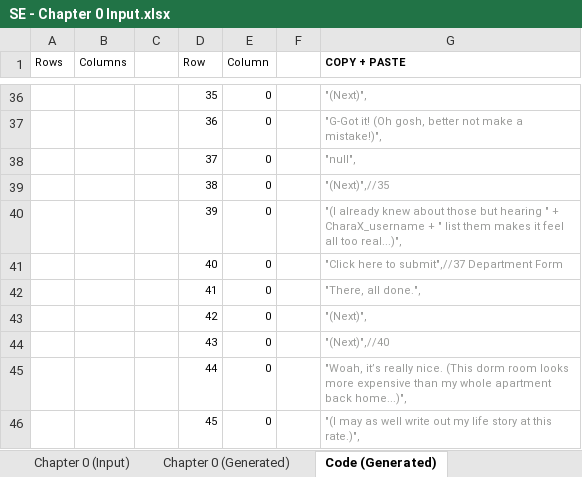
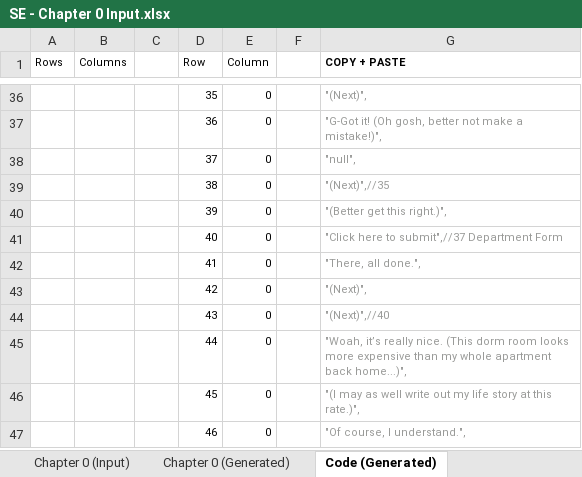
Before and after one commit to Lightshadow226/se, an Excel workbook: chapters (excel)/SE - Chapter 0 Input.xlsx, sheet Code (Generated), drawn as a sheet; only a part is shown, gaps mark what is left out; the shorter side is filled out with more unchanged rows; values as stored, in another font and other column widths than the file's, no borders; the diff covers the shown part only; the diff names each change by its address in the sheet, - before the commit and + after, or states it on an @@ line.

```diff
--- a/chapters (excel)/SE - Chapter 0 Input.xlsx (sheet Code (Generated))
+++ b/chapters (excel)/SE - Chapter 0 Input.xlsx (sheet Code (Generated))
-G40 (COPY + PASTE): "(I already knew about those but hearing " + CharaX_username + " list them makes it feel all too real...)",
+G40 (COPY + PASTE): "(Better get this right.)",
```
Also changed, not shown: 21 edited cells elsewhere in this sheet, sheet Chapter 0 (Input), sheet Chapter 0 (Generated), 1 other file.
